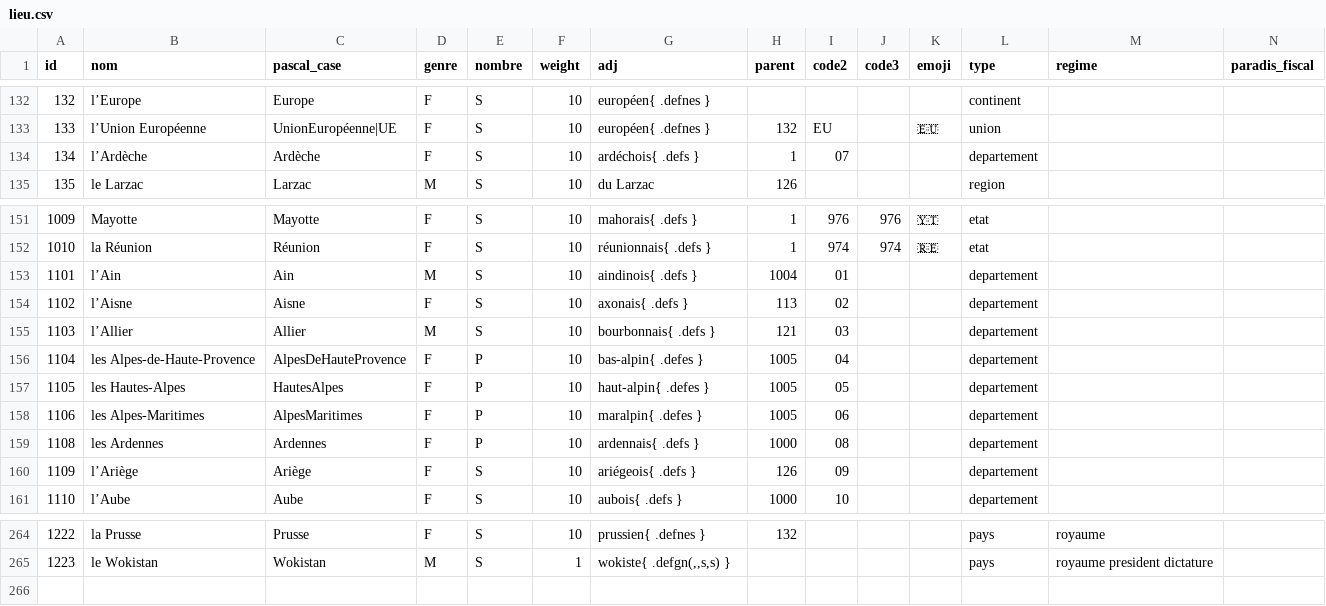
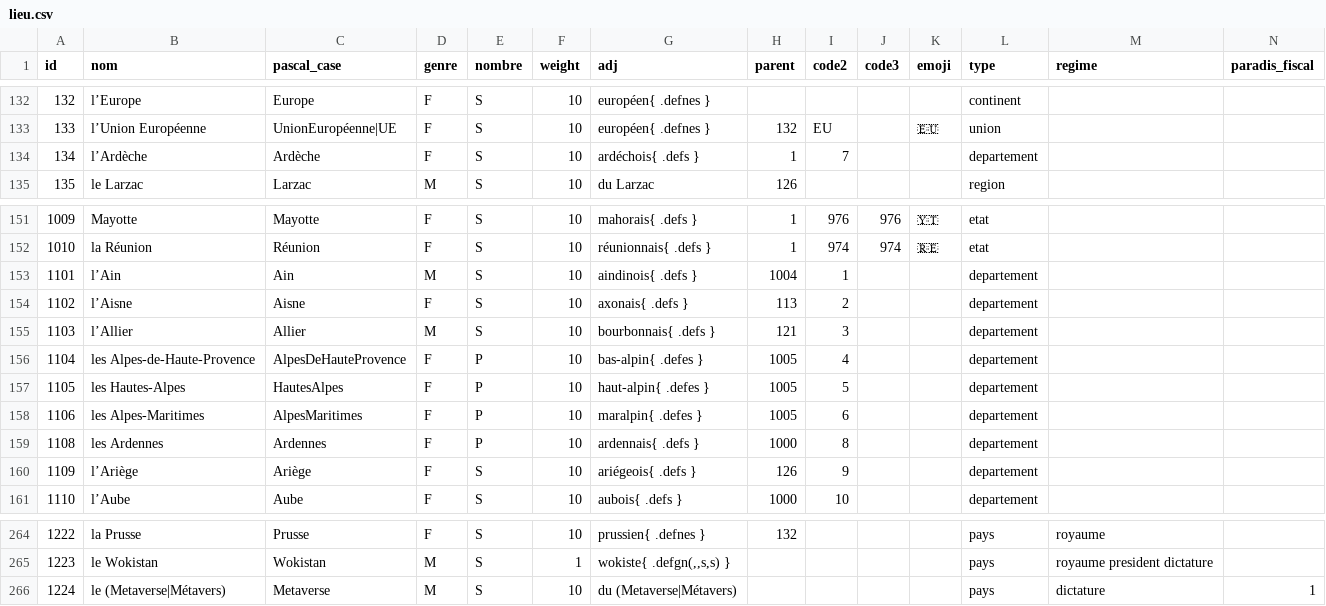
Before and after one commit to AlexieVQ/FlashNewsBot, a CSV file: regles/lieu.csv, drawn as a sheet; only a part is shown, gaps mark what is left out.

```diff
--- a/regles/lieu.csv
+++ b/regles/lieu.csv
@@ -133,3 +133,3 @@ id,nom,pascal_case,genre,nombre,weight,adj,parent,code2,code3,emoji,type,regime,
 133,l’Union Européenne,UnionEuropéenne|UE,F,S,10,européen{ .defnes },132,EU,,🇪🇺,union,,
-134,l’Ardèche,Ardèche,F,S,10,ardéchois{ .defs },1,07,,,departement,,
+134,l’Ardèche,Ardèche,F,S,10,ardéchois{ .defs },1,7,,,departement,,
 135,le Larzac,Larzac,M,S,10,du Larzac,126,,,,region,,
@@ -152,10 +152,10 @@ id,nom,pascal_case,genre,nombre,weight,adj,parent,code2,code3,emoji,type,regime,
 1010,la Réunion,Réunion,F,S,10,réunionnais{ .defs },1,974,974,🇷🇪,etat,,
-1101,l’Ain,Ain,M,S,10,aindinois{ .defs },1004,01,,,departement,,
-1102,l’Aisne,Aisne,F,S,10,axonais{ .defs },113,02,,,departement,,
-1103,l’Allier,Allier,M,S,10,bourbonnais{ .defs },121,03,,,departement,,
-1104,les Alpes-de-Haute-Provence,AlpesDeHauteProvence,F,P,10,bas-alpin{ .defes },1005,04,,,departement,,
-1105,les Hautes-Alpes,HautesAlpes,F,P,10,haut-alpin{ .defes },1005,05,,,departement,,
-1106,les Alpes-Maritimes,AlpesMaritimes,F,P,10,maralpin{ .defes },1005,06,,,departement,,
-1108,les Ardennes,Ardennes,F,P,10,ardennais{ .defs },1000,08,,,departement,,
-1109,l’Ariège,Ariège,F,S,10,ariégeois{ .defs },126,09,,,departement,,
+1101,l’Ain,Ain,M,S,10,aindinois{ .defs },1004,1,,,departement,,
+1102,l’Aisne,Aisne,F,S,10,axonais{ .defs },113,2,,,departement,,
+1103,l’Allier,Allier,M,S,10,bourbonnais{ .defs },121,3,,,departement,,
+1104,les Alpes-de-Haute-Provence,AlpesDeHauteProvence,F,P,10,bas-alpin{ .defes },1005,4,,,departement,,
+1105,les Hautes-Alpes,HautesAlpes,F,P,10,haut-alpin{ .defes },1005,5,,,departement,,
+1106,les Alpes-Maritimes,AlpesMaritimes,F,P,10,maralpin{ .defes },1005,6,,,departement,,
+1108,les Ardennes,Ardennes,F,P,10,ardennais{ .defs },1000,8,,,departement,,
+1109,l’Ariège,Ariège,F,S,10,ariégeois{ .defs },126,9,,,departement,,
 1110,l’Aube,Aube,F,S,10,aubois{ .defs },1000,10,,,departement,,
@@ -265 +265,2 @@ id,nom,pascal_case,genre,nombre,weight,adj,parent,code2,code3,emoji,type,regime,
 1223,le Wokistan,Wokistan,M,S,1,"wokiste{ .defgn(,,s,s) }",,,,,pays,royaume president dictature,
+1224,le (Metaverse|Métavers),Metaverse,M,S,10,du (Metaverse|Métavers),,,,,pays,dictature,1
```
Also changed, not shown: regles/action.csv, regles/decla.csv, 4 other files.
